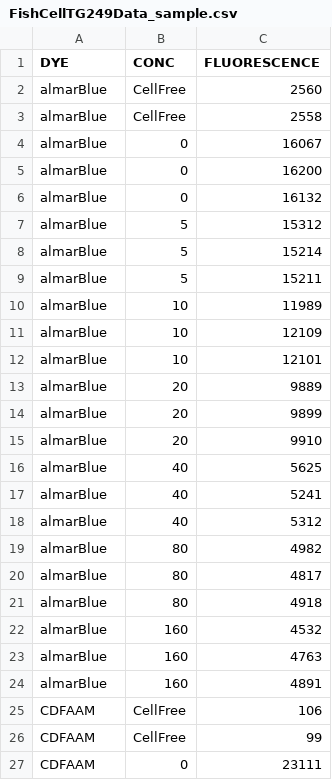
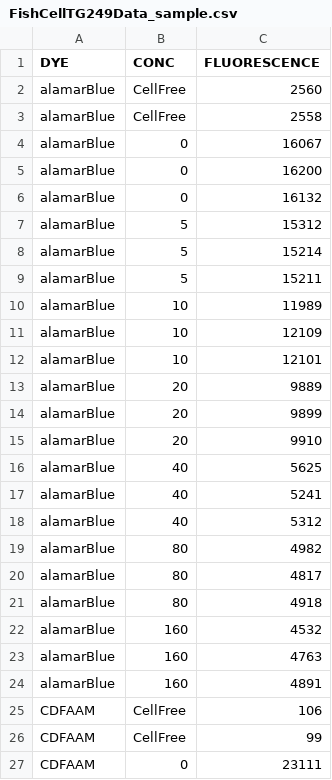
Before and after one commit to KyoHiki/drc_ecotox, a CSV file: www/FishCellTG249Data_sample.csv, drawn as a sheet; only a part is shown.

```diff
--- a/www/FishCellTG249Data_sample.csv
+++ b/www/FishCellTG249Data_sample.csv
@@ -1,25 +1,25 @@
 DYE,CONC,FLUORESCENCE
-almarBlue,CellFree,2560
-almarBlue,CellFree,2558
-almarBlue,0,16067
-almarBlue,0,16200
-almarBlue,0,16132
-almarBlue,5,15312
-almarBlue,5,15214
-almarBlue,5,15211
-almarBlue,10,11989
-almarBlue,10,12109
-almarBlue,10,12101
-almarBlue,20,9889
-almarBlue,20,9899
-almarBlue,20,9910
-almarBlue,40,5625
-almarBlue,40,5241
-almarBlue,40,5312
-almarBlue,80,4982
-almarBlue,80,4817
-almarBlue,80,4918
-almarBlue,160,4532
-almarBlue,160,4763
-almarBlue,160,4891
+alamarBlue,CellFree,2560
+alamarBlue,CellFree,2558
+alamarBlue,0,16067
+alamarBlue,0,16200
+alamarBlue,0,16132
+alamarBlue,5,15312
+alamarBlue,5,15214
+alamarBlue,5,15211
+alamarBlue,10,11989
+alamarBlue,10,12109
+alamarBlue,10,12101
+alamarBlue,20,9889
+alamarBlue,20,9899
+alamarBlue,20,9910
+alamarBlue,40,5625
+alamarBlue,40,5241
+alamarBlue,40,5312
+alamarBlue,80,4982
+alamarBlue,80,4817
+alamarBlue,80,4918
+alamarBlue,160,4532
+alamarBlue,160,4763
+alamarBlue,160,4891
 CDFAAM,CellFree,106
```
Also changed, not shown: 3 other files.
